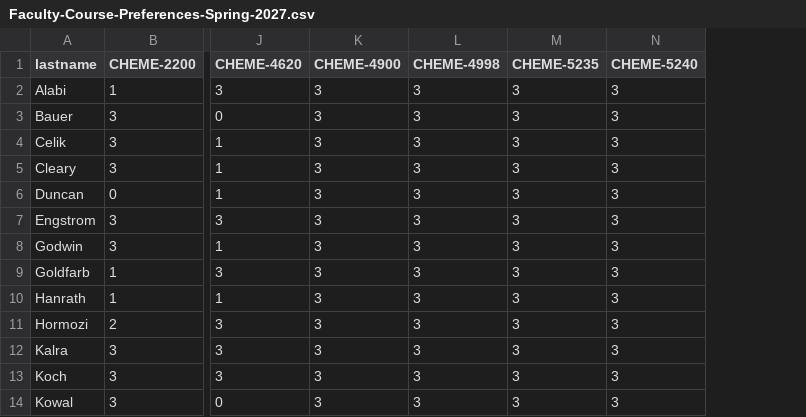
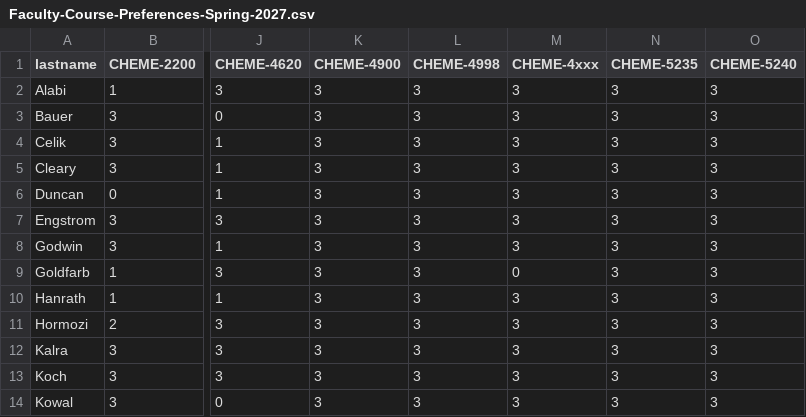
Before and after one commit to varnerlab/Teaching-Matching-Problem-CBE, a CSV file: data/Faculty-Course-Preferences-Spring-2027.csv, drawn as a sheet; only a part is shown, gaps mark what is left out; the diff names each change by its address in the sheet, - before the commit and + after, or states it on an @@ line.

```diff
--- a/data/Faculty-Course-Preferences-Spring-2027.csv
+++ b/data/Faculty-Course-Preferences-Spring-2027.csv
+column M (CHEME-4xxx), rows 2-14: 3 | 3 | 3 | 3 | 3 | 3 | 3 | 0 | 3 | 3 | 3 | 3 | 3
```
Also changed, not shown: data/config/Cost-Overrides-AY-2026-2027.csv, data/config/Courses-Spring-2027.csv, 5 other files.
